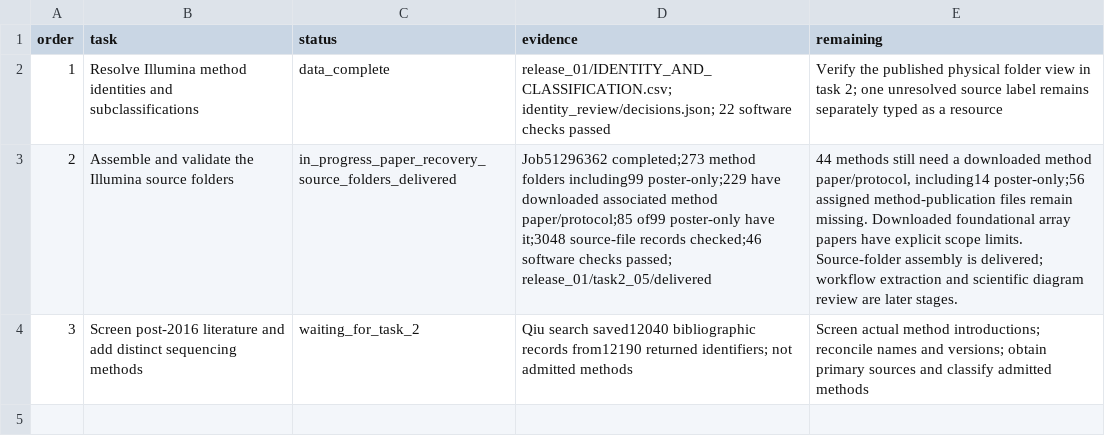
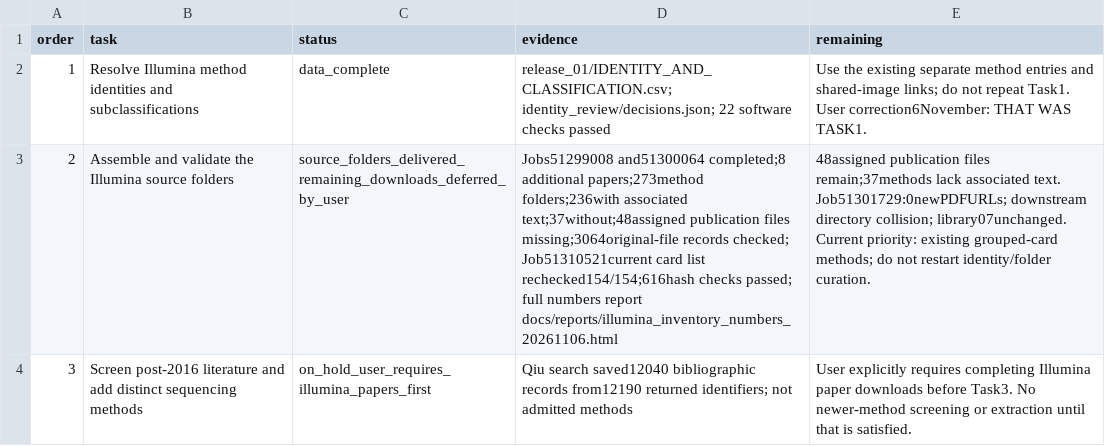
Before and after one commit to stojkovicMihajlo/-sequencing-technology-atlas, a CSV file: provenance/experiments/technology_sources_20261105/TASKS.csv, drawn as a sheet; the diff names each change by its address in the sheet, - before the commit and + after, or states it on an @@ line.

Commit message:
Audit Illumina card coverage and document inventory arithmetic

```diff
--- a/provenance/experiments/technology_sources_20261105/TASKS.csv
+++ b/provenance/experiments/technology_sources_20261105/TASKS.csv
-E2 (remaining): Verify the published physical folder view in task 2; one unresolved source label remains separately typed as a resource
+E2 (remaining): Use the existing separate method entries and shared-image links; do not repeat Task1. User correction6November: THAT WAS TASK1.
-C3 (status): in_progress_paper_recovery_source_folders_delivered
+C3 (status): source_folders_delivered_remaining_downloads_deferred_by_user
-D3 (evidence): Job51296362 completed;273 method folders including99 poster-only;229 have downloaded associated method paper/protocol;85 of99 poster-only have it;3048 source-file records checked;46 software checks passed; release_01/task2_05/delivered
+D3 (evidence): Jobs51299008 and51300064 completed;8 additional papers;273method folders;236with associated text;37without;48assigned publication files missing;3064original-file records checked; Job51310521current card list rechecked154/154;616hash checks passed; full numbers report docs/reports/illumina_inventory_numbers_20261106.html
-E3 (remaining): 44 methods still need a downloaded method paper/protocol, including14 poster-only;56 assigned method-publication files remain missing. Downloaded foundational array papers have explicit scope limits. Source-folder assembly is delivered; workflow extraction and scientific diagram review are later stages.
+E3 (remaining): 48assigned publication files remain;37methods lack associated text. Job51301729:0newPDFURLs; downstream directory collision; library07unchanged. Current priority: existing grouped-card methods; do not restart identity/folder curation.
-C4 (status): waiting_for_task_2
+C4 (status): on_hold_user_requires_illumina_papers_first
-E4 (remaining): Screen actual method introductions; reconcile names and versions; obtain primary sources and classify admitted methods
+E4 (remaining): User explicitly requires completing Illumina paper downloads before Task3. No newer-method screening or extraction until that is satisfied.
```
Also changed, not shown: 48 other files.
